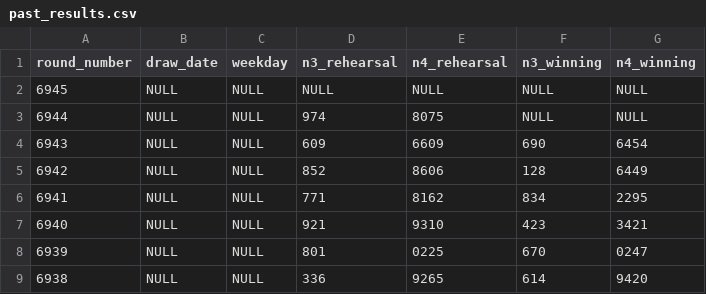
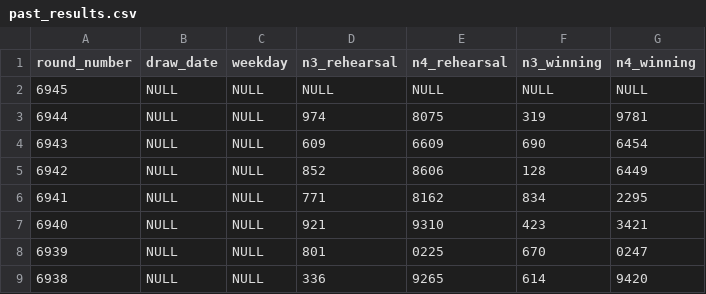
Before and after one commit to Ks-Classic/numbers-ai, a CSV file: data/past_results.csv, drawn as a sheet; only a part is shown.

```diff
--- a/data/past_results.csv
+++ b/data/past_results.csv
@@ -2,3 +2,3 @@ round_number,draw_date,weekday,n3_rehearsal,n4_rehearsal,n3_winning,n4_winning
 6945,NULL,NULL,NULL,NULL,NULL,NULL
-6944,NULL,NULL,974,8075,NULL,NULL
+6944,NULL,NULL,974,8075,319,9781
 6943,NULL,NULL,609,6609,690,6454
```
